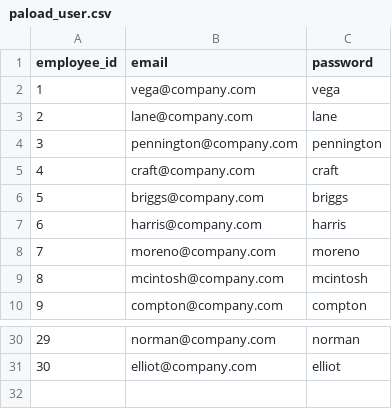
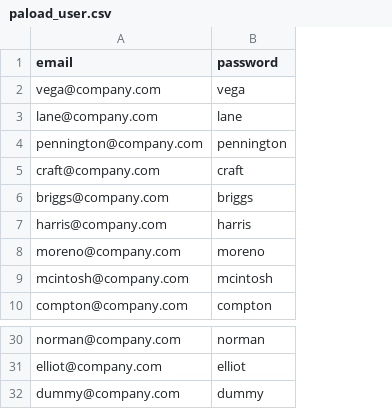
Before and after one commit to AlexeyGorovoy/minijira, a CSV file: paload_user.csv, drawn as a sheet; only a part is shown, gaps mark what is left out; removed rows and columns are numbered as before the commit, all else as after; the diff names each change by its address in the sheet, - before the commit and + after, or states it on an @@ line.

```diff
--- a/paload_user.csv
+++ b/paload_user.csv
-column A (employee_id), rows 2-10: 1 | 2 | 3 | 4 | 5 | 6 | 7 | 8 | 9; rows 30-31: 29 | 30
+row 32: dummy@company.com | dummy
```
Also changed, not shown: paload_user_role.csv, payload_employee.csv, 38 other files.
